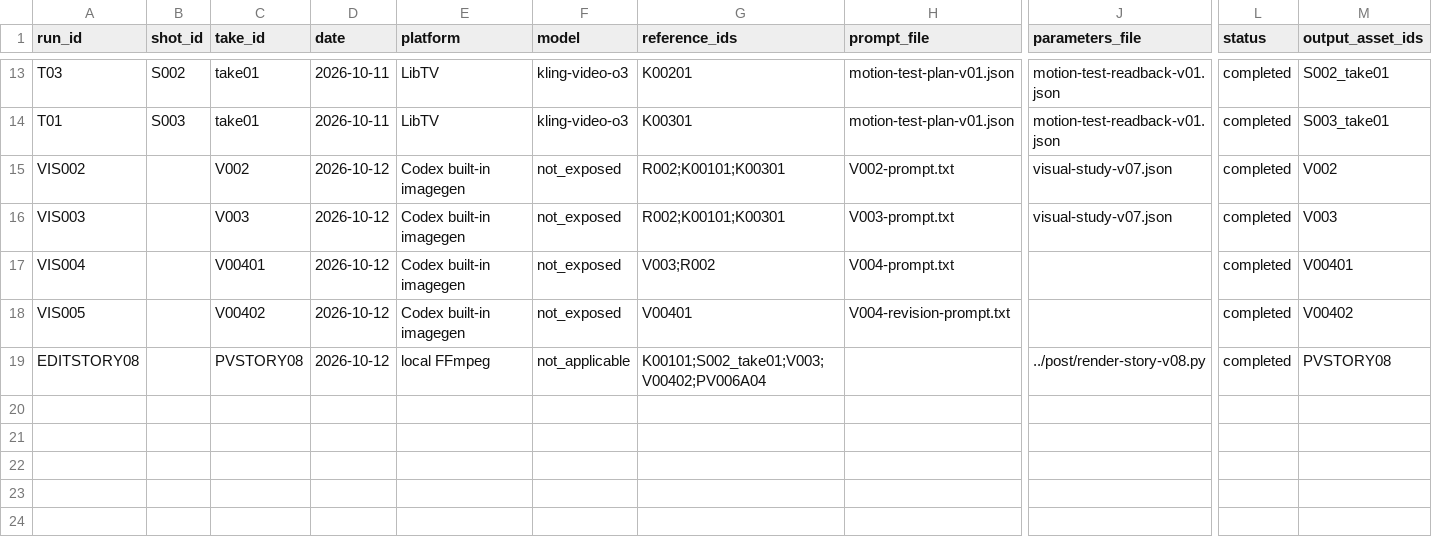
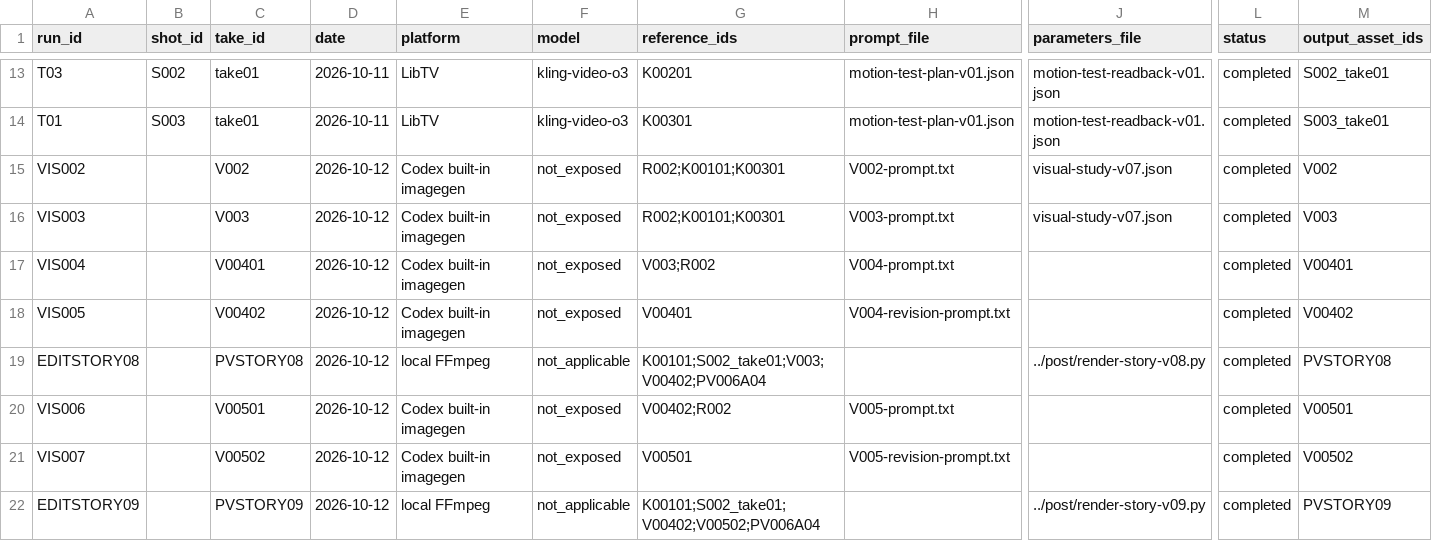
Before and after one commit to lj99boy/last_ai_video, a CSV file: works/0001-in-london/production/runs.csv, drawn as a sheet; only a part is shown, gaps mark what is left out; rows hold the shown columns only; the diff names each change by its address in the sheet, - before the commit and + after, or states it on an @@ line.

```diff
--- a/works/0001-in-london/production/runs.csv
+++ b/works/0001-in-london/production/runs.csv
+row 20: VIS006 |  | V00501 | 2026-10-12 | Codex built-in imagegen | not_exposed | V00402;R002 | V005-prompt.txt |  | completed | V00501
+row 21: VIS007 |  | V00502 | 2026-10-12 | Codex built-in imagegen | not_exposed | V00501 | V005-revision-prompt.txt |  | completed | V00502
+row 22: EDITSTORY09 |  | PVSTORY09 | 2026-10-12 | local FFmpeg | not_applicable | K00101;S002_take01;V00402;V00502;PV006A04 |  | ../post/render-story-v09.py | completed | PVSTORY09
```
Also changed, not shown: works/0001-in-london/post/edit.csv, works/0001-in-london/preproduction/shots.csv, 19 other files.
